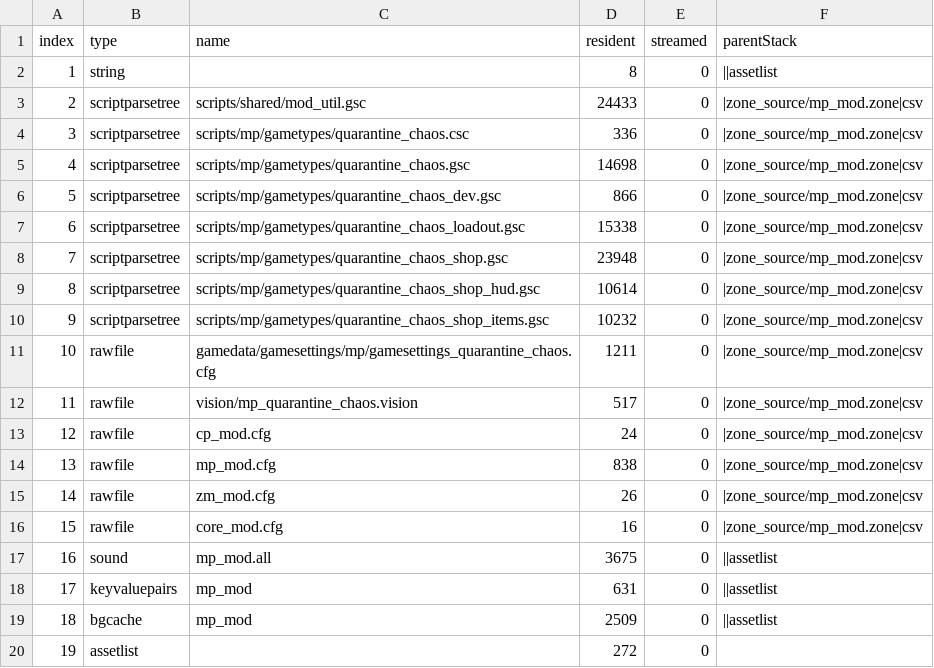
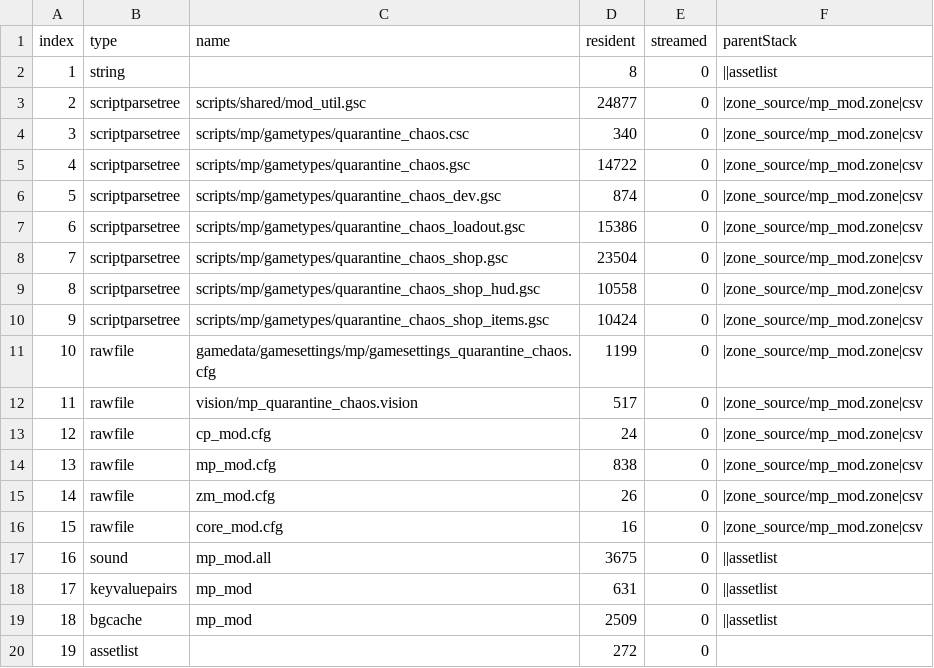
Before and after one commit to RokuHodo/Black-Ops-III-Mod-Tools-Projects, a CSV file: Quarantine Chaos/zone_source/all/assetinfo/mp_mod.csv, drawn as a sheet.

```diff
--- a/Quarantine Chaos/zone_source/all/assetinfo/mp_mod.csv
+++ b/Quarantine Chaos/zone_source/all/assetinfo/mp_mod.csv
@@ -2,11 +2,11 @@ index,type,name,resident,streamed,parentStack
 1,string,,8,0,||assetlist
-2,scriptparsetree,scripts/shared/mod_util.gsc,24433,0,|zone_source/mp_mod.zone|csv
-3,scriptparsetree,scripts/mp/gametypes/quarantine_chaos.csc,336,0,|zone_source/mp_mod.zone|csv
-4,scriptparsetree,scripts/mp/gametypes/quarantine_chaos.gsc,14698,0,|zone_source/mp_mod.zone|csv
-5,scriptparsetree,scripts/mp/gametypes/quarantine_chaos_dev.gsc,866,0,|zone_source/mp_mod.zone|csv
-6,scriptparsetree,scripts/mp/gametypes/quarantine_chaos_loadout.gsc,15338,0,|zone_source/mp_mod.zone|csv
-7,scriptparsetree,scripts/mp/gametypes/quarantine_chaos_shop.gsc,23948,0,|zone_source/mp_mod.zone|csv
-8,scriptparsetree,scripts/mp/gametypes/quarantine_chaos_shop_hud.gsc,10614,0,|zone_source/mp_mod.zone|csv
-9,scriptparsetree,scripts/mp/gametypes/quarantine_chaos_shop_items.gsc,10232,0,|zone_source/mp_mod.zone|csv
-10,rawfile,gamedata/gamesettings/mp/gamesettings_quarantine_chaos.cfg,1211,0,|zone_source/mp_mod.zone|csv
+2,scriptparsetree,scripts/shared/mod_util.gsc,24877,0,|zone_source/mp_mod.zone|csv
+3,scriptparsetree,scripts/mp/gametypes/quarantine_chaos.csc,340,0,|zone_source/mp_mod.zone|csv
+4,scriptparsetree,scripts/mp/gametypes/quarantine_chaos.gsc,14722,0,|zone_source/mp_mod.zone|csv
+5,scriptparsetree,scripts/mp/gametypes/quarantine_chaos_dev.gsc,874,0,|zone_source/mp_mod.zone|csv
+6,scriptparsetree,scripts/mp/gametypes/quarantine_chaos_loadout.gsc,15386,0,|zone_source/mp_mod.zone|csv
+7,scriptparsetree,scripts/mp/gametypes/quarantine_chaos_shop.gsc,23504,0,|zone_source/mp_mod.zone|csv
+8,scriptparsetree,scripts/mp/gametypes/quarantine_chaos_shop_hud.gsc,10558,0,|zone_source/mp_mod.zone|csv
+9,scriptparsetree,scripts/mp/gametypes/quarantine_chaos_shop_items.gsc,10424,0,|zone_source/mp_mod.zone|csv
+10,rawfile,gamedata/gamesettings/mp/gamesettings_quarantine_chaos.cfg,1199,0,|zone_source/mp_mod.zone|csv
 11,rawfile,vision/mp_quarantine_chaos.vision,517,0,|zone_source/mp_mod.zone|csv
```
Also changed, not shown: 12 other files.
